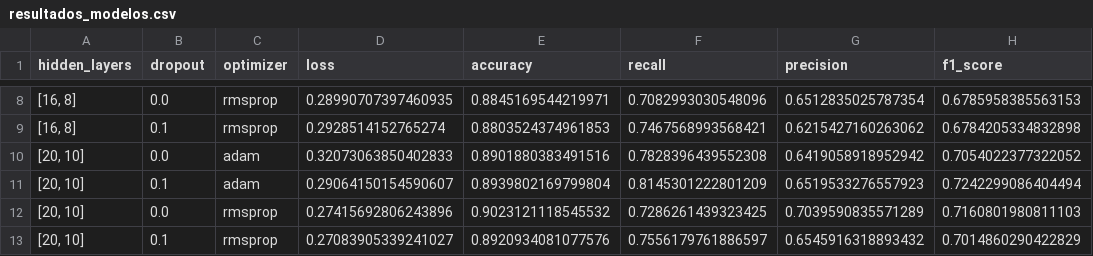
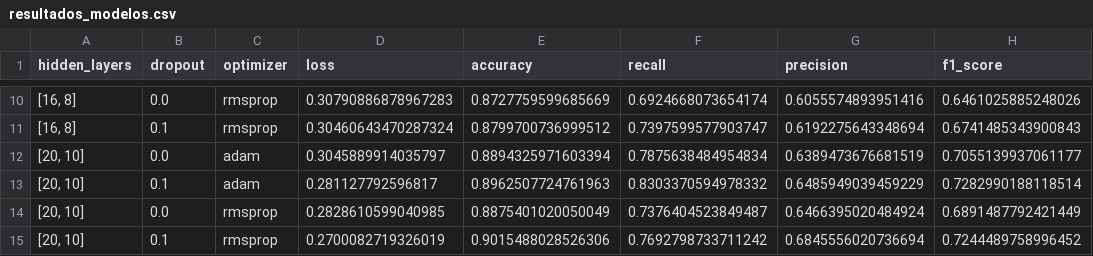
Before and after one commit to roriblim/PD-redes-neurais-tensorflow, a CSV file: src/resultados_modelos.csv, drawn as a sheet; only a part is shown, gaps mark what is left out; the diff covers the shown part only.

```diff
--- a/src/resultados_modelos.csv
+++ b/src/resultados_modelos.csv
@@ -8,6 +10,6 @@ hidden_layers,dropout,optimizer,loss,accuracy,recall,precision,f1_score
-"[16, 8]",0.0,rmsprop,0.28990707397460935,0.8845169544219971,0.7082993030548096,0.6512835025787354,0.6785958385563153
-"[16, 8]",0.1,rmsprop,0.2928514152765274,0.8803524374961853,0.7467568993568421,0.6215427160263062,0.6784205334832898
-"[20, 10]",0.0,adam,0.32073063850402833,0.8901880383491516,0.7828396439552308,0.6419058918952942,0.7054022377322052
-"[20, 10]",0.1,adam,0.29064150154590607,0.8939802169799804,0.8145301222801209,0.6519533276557923,0.7242299086404494
-"[20, 10]",0.0,rmsprop,0.27415692806243896,0.9023121118545532,0.7286261439323425,0.7039590835571289,0.7160801980811103
-"[20, 10]",0.1,rmsprop,0.27083905339241027,0.8920934081077576,0.7556179761886597,0.6545916318893432,0.7014860290422829
+"[16, 8]",0.0,rmsprop,0.30790886878967283,0.8727759599685669,0.6924668073654174,0.6055574893951416,0.6461025885248026
+"[16, 8]",0.1,rmsprop,0.30460643470287324,0.8799700736999512,0.7397599577903747,0.6192275643348694,0.6741485343900843
+"[20, 10]",0.0,adam,0.3045889914035797,0.8894325971603394,0.7875638484954834,0.6389473676681519,0.7055139937061177
+"[20, 10]",0.1,adam,0.281127792596817,0.8962507724761963,0.8303370594978332,0.6485949039459229,0.7282990188118514
+"[20, 10]",0.0,rmsprop,0.2828610599040985,0.8875401020050049,0.7376404523849487,0.6466395020484924,0.6891487792421449
+"[20, 10]",0.1,rmsprop,0.2700082719326019,0.9015488028526306,0.7692798733711242,0.6845556020736694,0.7244489758996452
```
Also changed, not shown: 2 added rows and 55 edited cells elsewhere in this file, 3 other files.
